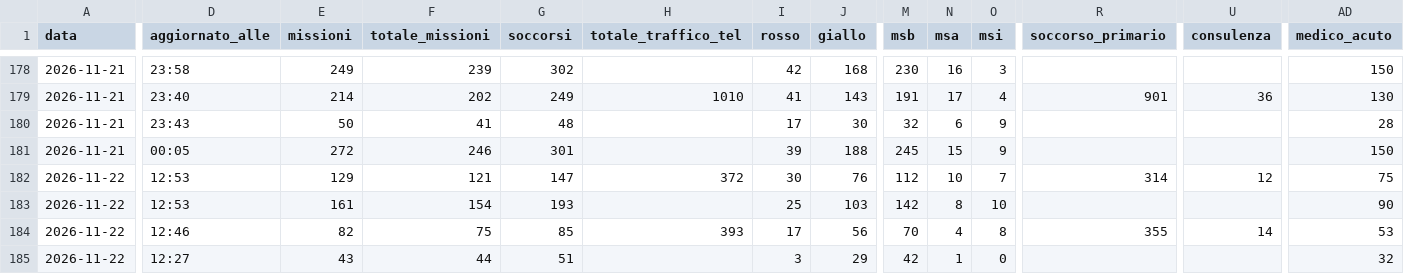
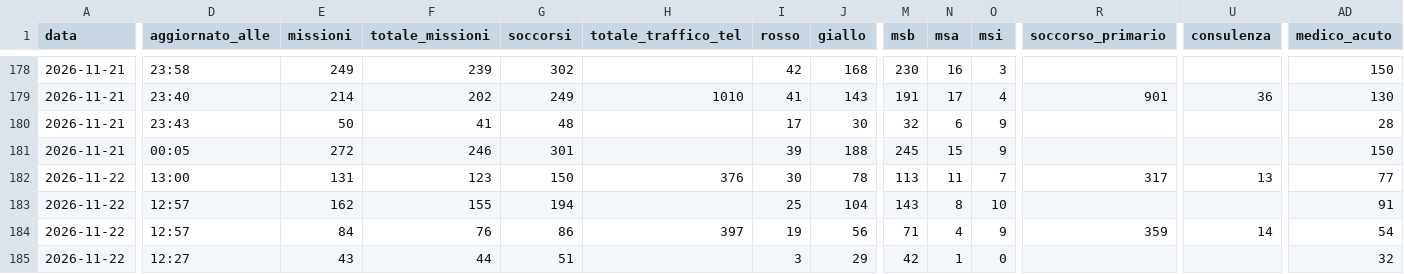
Before and after one commit to Alvarez2009-svg/4r3u1, a CSV file: data/giornaliero.csv, drawn as a sheet; only a part is shown, gaps mark what is left out; the diff covers the shown part only; the diff names each change by its address in the sheet, - before the commit and + after, or states it on an @@ line.

```diff
--- a/data/giornaliero.csv
+++ b/data/giornaliero.csv
-D182 (aggiornato_alle): 12:53
+D182 (aggiornato_alle): 13:00
-E182 (missioni): 129
+E182 (missioni): 131
-F182 (totale_missioni): 121
+F182 (totale_missioni): 123
-G182 (soccorsi): 147
+G182 (soccorsi): 150
-H182 (totale_traffico_tel): 372
+H182 (totale_traffico_tel): 376
-J182 (giallo): 76
+J182 (giallo): 78
-M182 (msb): 112
+M182 (msb): 113
-N182 (msa): 10
+N182 (msa): 11
-R182 (soccorso_primario): 314
+R182 (soccorso_primario): 317
-U182 (consulenza): 12
+U182 (consulenza): 13
-AD182 (medico_acuto): 75
+AD182 (medico_acuto): 77
-D183 (aggiornato_alle): 12:53
+D183 (aggiornato_alle): 12:57
-E183 (missioni): 161
+E183 (missioni): 162
-F183 (totale_missioni): 154
+F183 (totale_missioni): 155
-G183 (soccorsi): 193
+G183 (soccorsi): 194
-J183 (giallo): 103
+J183 (giallo): 104
-M183 (msb): 142
+M183 (msb): 143
-AD183 (medico_acuto): 90
+AD183 (medico_acuto): 91
-D184 (aggiornato_alle): 12:46
+D184 (aggiornato_alle): 12:57
-E184 (missioni): 82
+E184 (missioni): 84
-F184 (totale_missioni): 75
+F184 (totale_missioni): 76
-G184 (soccorsi): 85
+G184 (soccorsi): 86
-H184 (totale_traffico_tel): 393
+H184 (totale_traffico_tel): 397
-I184 (rosso): 17
+I184 (rosso): 19
-M184 (msb): 70
+M184 (msb): 71
-O184 (msi): 8
+O184 (msi): 9
-R184 (soccorso_primario): 355
+R184 (soccorso_primario): 359
-AD184 (medico_acuto): 53
+AD184 (medico_acuto): 54
```
Also changed, not shown: 39 edited cells elsewhere in this file, 2 other files.
